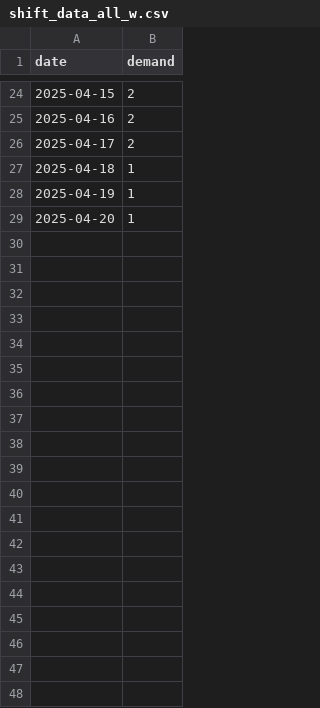
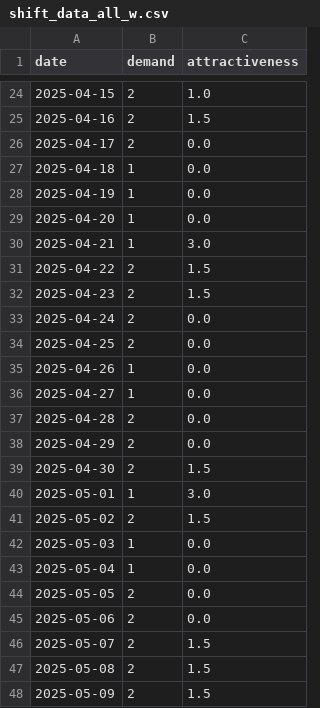
Before and after one commit to larssonnathalie/QMaxH-Cap, a CSV file: data/intermediate/shift_data_all_w.csv, drawn as a sheet; only a part is shown, gaps mark what is left out; the diff covers the shown part only; the diff names each change by its address in the sheet, - before the commit and + after, or states it on an @@ line.

```diff
--- a/data/intermediate/shift_data_all_w.csv
+++ b/data/intermediate/shift_data_all_w.csv
+column C (attractiveness), rows 24-29: 1.0 | 1.5 | 0.0 | 0.0 | 0.0 | 0.0
+row 30: 2025-04-21 | 1 | 3.0
+row 31: 2025-04-22 | 2 | 1.5
+row 32: 2025-04-23 | 2 | 1.5
+row 33: 2025-04-24 | 2 | 0.0
+row 34: 2025-04-25 | 2 | 0.0
+row 35: 2025-04-26 | 1 | 0.0
+row 36: 2025-04-27 | 1 | 0.0
+row 37: 2025-04-28 | 2 | 0.0
+row 38: 2025-04-29 | 2 | 0.0
+row 39: 2025-04-30 | 2 | 1.5
+row 40: 2025-05-01 | 1 | 3.0
+row 41: 2025-05-02 | 2 | 1.5
+row 42: 2025-05-03 | 1 | 0.0
+row 43: 2025-05-04 | 1 | 0.0
+row 44: 2025-05-05 | 2 | 0.0
+row 45: 2025-05-06 | 2 | 0.0
+row 46: 2025-05-07 | 2 | 1.5
+row 47: 2025-05-08 | 2 | 1.5
+row 48: 2025-05-09 | 2 | 1.5
```
Also changed, not shown: 16 added rows elsewhere in this file, data/intermediate/Qubo_matrix_cl2.csv, data/intermediate/empty_calendar.csv, 16 other files.
